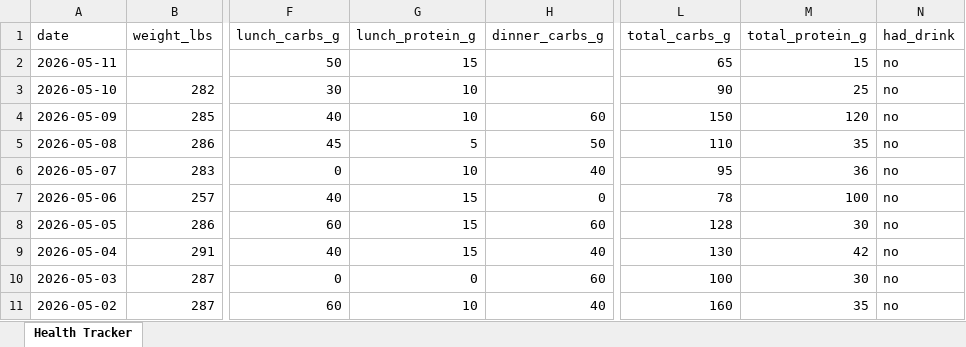
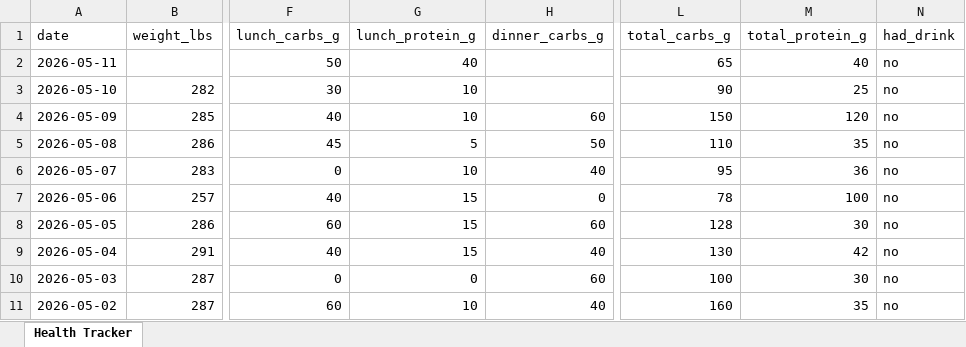
Before and after one commit to kolec94/Health_tracker, an Excel workbook: Health_Tracker.xlsx, sheet Health Tracker, drawn as a sheet; only a part is shown, gaps mark what is left out; values as stored, in another font and other column widths than the file's, no borders; the diff names each change by its address in the sheet, - before the commit and + after, or states it on an @@ line.

Commit message:
Health data 2026-05-11

```diff
--- a/Health_Tracker.xlsx (sheet Health Tracker)
+++ b/Health_Tracker.xlsx (sheet Health Tracker)
-G2 (lunch_protein_g): 15
+G2 (lunch_protein_g): 40
-M2 (total_protein_g): 15
+M2 (total_protein_g): 40
```
